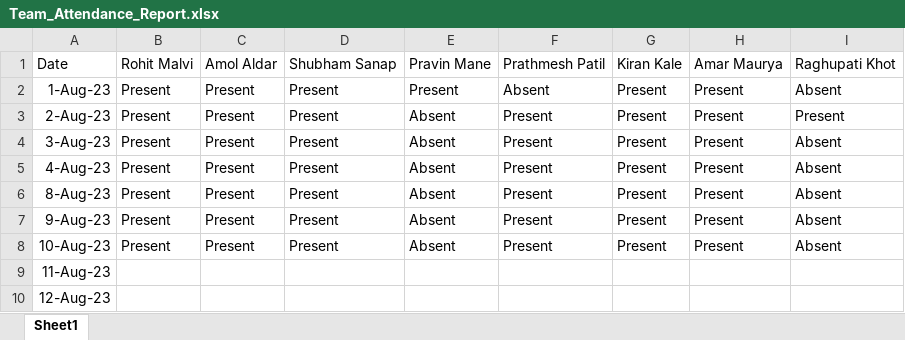
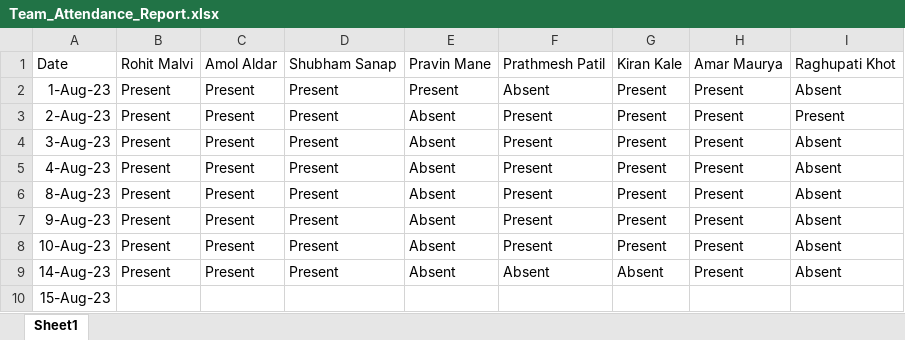
Before and after one commit to rohitmalvi1998/JSLearning, an Excel workbook: Team_Attendance_Report.xlsx, sheet Sheet1, drawn as a sheet; values as stored, in another font and other column widths than the file's, no borders; removed rows and columns are numbered as before the commit, all else as after; the diff names each change by its address in the sheet, - before the commit and + after, or states it on an @@ line.

Commit message:
commit nodejs and team attendance report

```diff
--- a/Team_Attendance_Report.xlsx (sheet Sheet1)
+++ b/Team_Attendance_Report.xlsx (sheet Sheet1)
-row 9: 11-Aug-23
+row 9: 14-Aug-23 | Present | Present | Present | Absent | Absent | Absent | Present | Absent
-A10: 12-Aug-23
+A10: 15-Aug-23
```
Also changed, not shown: 2 other files.
